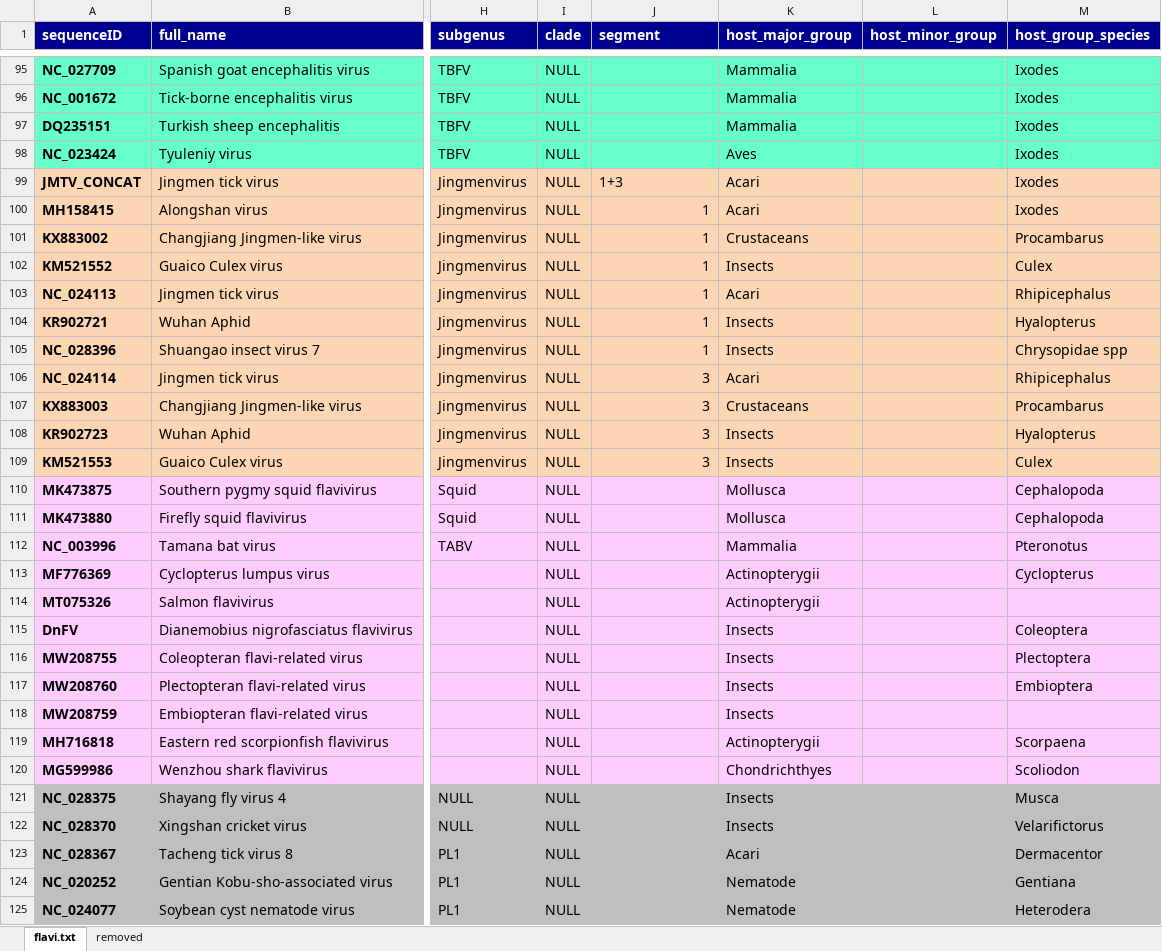
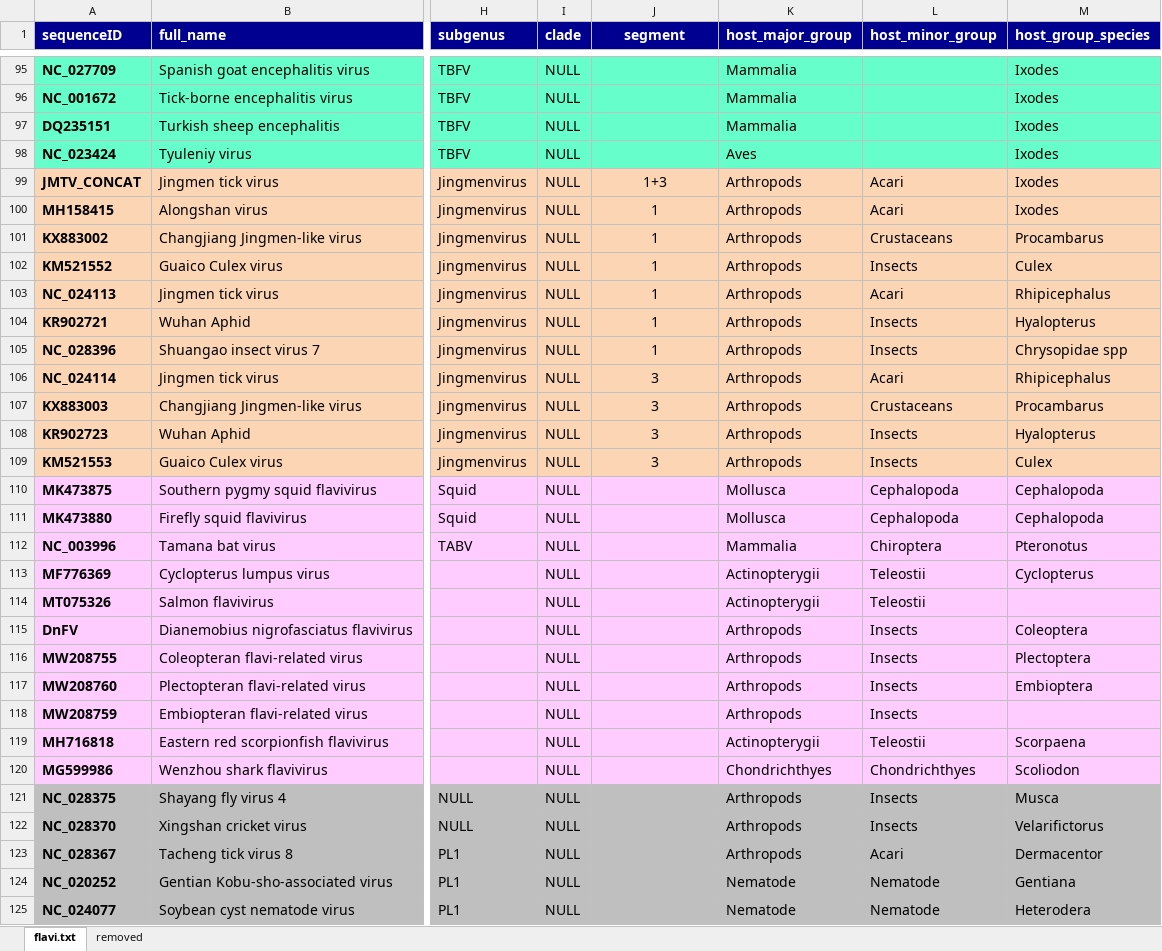
Before and after one commit to giffordlabcvr/Flavivirus-GLUE, an Excel workbook: tabular/core/flavi-ncbi-refseqs-side-data.xlsx, sheet flavi.txt, drawn as a sheet; only a part is shown, gaps mark what is left out; values as stored, in another font and other column widths than the file's, no borders; the diff covers the shown part only; the diff names each change by its address in the sheet, - before the commit and + after, or states it on an @@ line.

```diff
--- a/tabular/core/flavi-ncbi-refseqs-side-data.xlsx (sheet flavi.txt)
+++ b/tabular/core/flavi-ncbi-refseqs-side-data.xlsx (sheet flavi.txt)
-J1 alignment: left
+J1 alignment: center
-J99 alignment: left
+J99 alignment: center
-K99:K100 (host_major_group): Acari
+K99:K100 (host_major_group): Arthropods
-L99:L100 (host_minor_group): (empty)
+L99:L100 (host_minor_group): Acari
-J100:J109 alignment: right
+J100:J109 alignment: center
-K101 (host_major_group): Crustaceans
+K101 (host_major_group): Arthropods
-L101 (host_minor_group): (empty)
+L101 (host_minor_group): Crustaceans
-K102 (host_major_group): Insects
+K102 (host_major_group): Arthropods
-L102 (host_minor_group): (empty)
+L102 (host_minor_group): Insects
-K103 (host_major_group): Acari
+K103 (host_major_group): Arthropods
-L103 (host_minor_group): (empty)
+L103 (host_minor_group): Acari
-K104:K105 (host_major_group): Insects
+K104:K105 (host_major_group): Arthropods
-L104:L105 (host_minor_group): (empty)
+L104:L105 (host_minor_group): Insects
-K106 (host_major_group): Acari
+K106 (host_major_group): Arthropods
-L106 (host_minor_group): (empty)
+L106 (host_minor_group): Acari
-K107 (host_major_group): Crustaceans
+K107 (host_major_group): Arthropods
-L107 (host_minor_group): (empty)
+L107 (host_minor_group): Crustaceans
-K108:K109 (host_major_group): Insects
+K108:K109 (host_major_group): Arthropods
-L108:L109 (host_minor_group): (empty)
+L108:L109 (host_minor_group): Insects
-L110:L111 (host_minor_group): (empty)
+L110:L111 (host_minor_group): Cephalopoda
-L112 (host_minor_group): (empty)
+L112 (host_minor_group): Chiroptera
-L113:L114 (host_minor_group): (empty)
+L113:L114 (host_minor_group): Teleostii
-K115:K118 (host_major_group): Insects
+K115:K118 (host_major_group): Arthropods
-L115:L118 (host_minor_group): (empty)
+L115:L118 (host_minor_group): Insects
-L119 (host_minor_group): (empty)
+L119 (host_minor_group): Teleostii
-L120 (host_minor_group): (empty)
+L120 (host_minor_group): Chondrichthyes
-K121:K122 (host_major_group): Insects
+K121:K122 (host_major_group): Arthropods
-L121:L122 (host_minor_group): (empty)
+L121:L122 (host_minor_group): Insects
-K123 (host_major_group): Acari
+K123 (host_major_group): Arthropods
-L123 (host_minor_group): (empty)
+L123 (host_minor_group): Acari
-L124:L125 (host_minor_group): (empty)
+L124:L125 (host_minor_group): Nematode
```
Also changed, not shown: 205 edited cells and cell formats elsewhere in this sheet, 8 other files.
